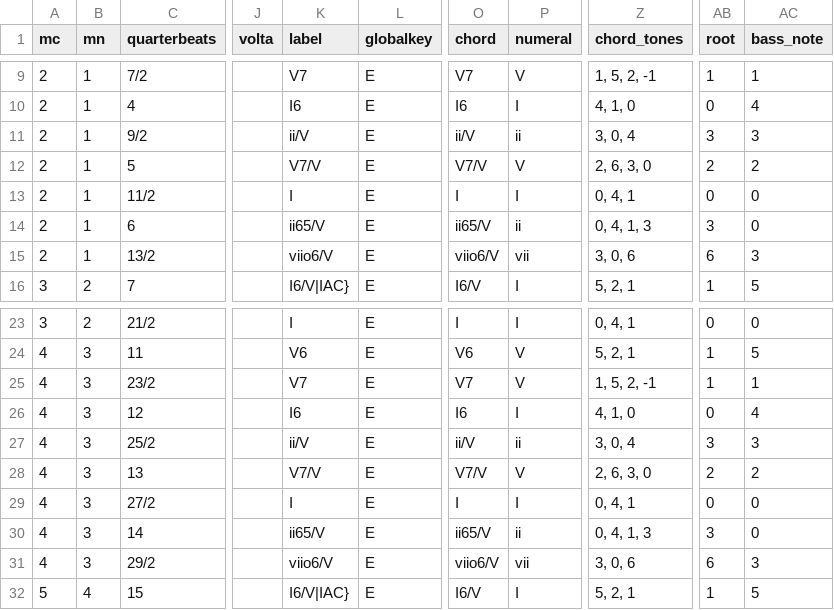
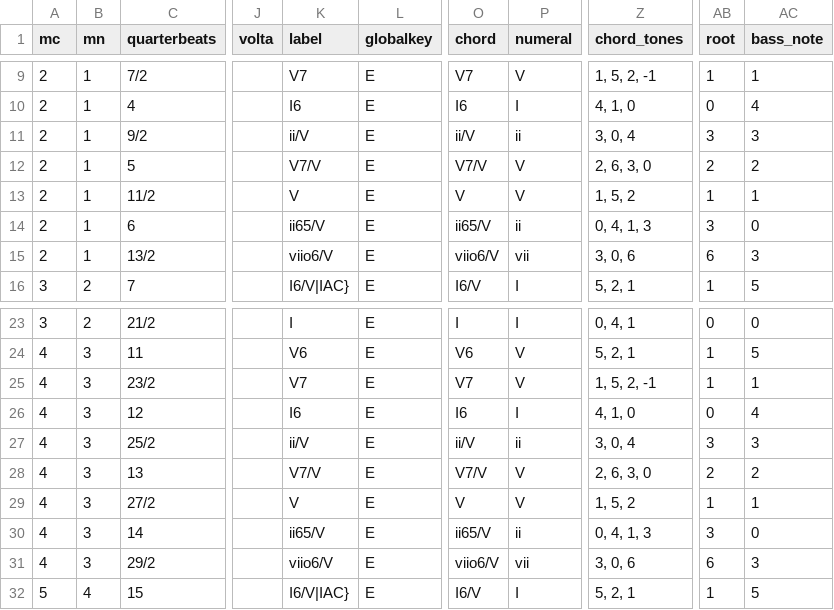
Before and after one commit to DCMLab/handel_keyboard, a TSV file: harmonies/hwv430d_Grobschmied_Var4.tsv, drawn as a sheet; only a part is shown, gaps mark what is left out; the diff names each change by its address in the sheet, - before the commit and + after, or states it on an @@ line.

```diff
--- a/harmonies/hwv430d_Grobschmied_Var4.tsv
+++ b/harmonies/hwv430d_Grobschmied_Var4.tsv
-K13 (label): I
+K13 (label): V
-O13 (chord): I
+O13 (chord): V
-P13 (numeral): I
+P13 (numeral): V
-Z13 (chord_tones): 0, 4, 1
+Z13 (chord_tones): 1, 5, 2
-AB13 (root): 0
+AB13 (root): 1
-AC13 (bass_note): 0
+AC13 (bass_note): 1
-K29 (label): I
+K29 (label): V
-O29 (chord): I
+O29 (chord): V
-P29 (numeral): I
+P29 (numeral): V
-Z29 (chord_tones): 0, 4, 1
+Z29 (chord_tones): 1, 5, 2
-AB29 (root): 0
+AB29 (root): 1
-AC29 (bass_note): 0
+AC29 (bass_note): 1
```
Also changed, not shown: reviewed/hwv430d_Grobschmied_Var4_reviewed.tsv, 4 other files.
